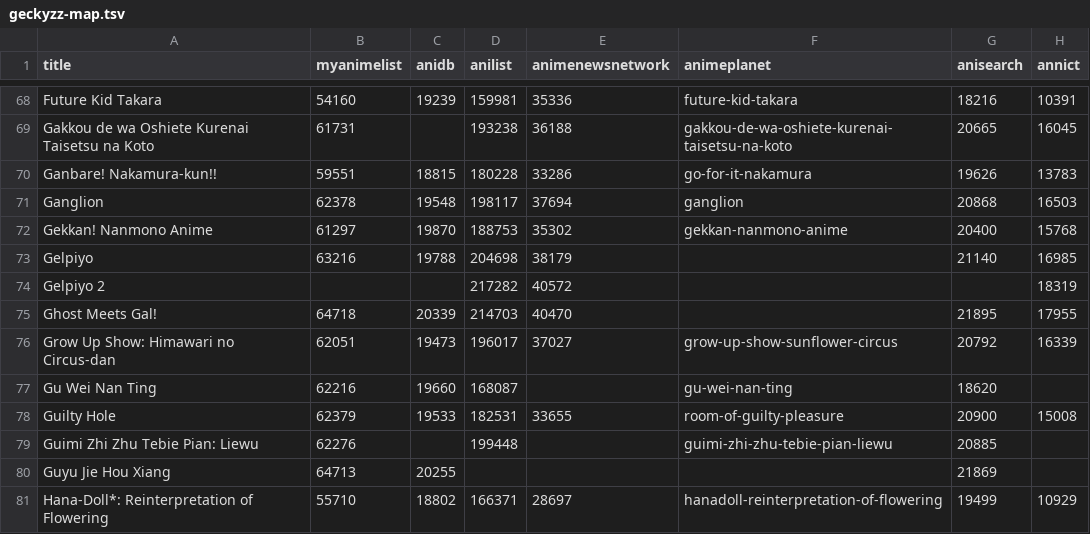
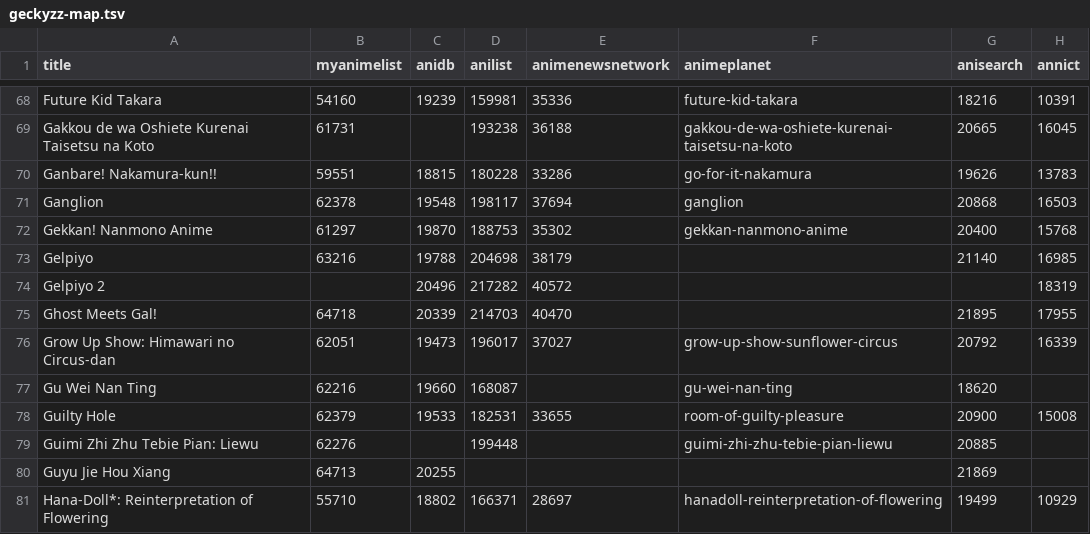
Before and after one commit to mar23pogi-dotcom/animeApi, a TSV file: database/raw/geckyzz-map.tsv, drawn as a sheet; only a part is shown, gaps mark what is left out; the diff names each change by its address in the sheet, - before the commit and + after, or states it on an @@ line.

```diff
--- a/database/raw/geckyzz-map.tsv
+++ b/database/raw/geckyzz-map.tsv
-C74 (anidb): (empty)
+C74 (anidb): 20496
```
Also changed, not shown: database/raw/.downloader.tsv, 10 other files.
